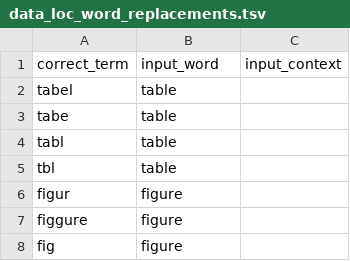
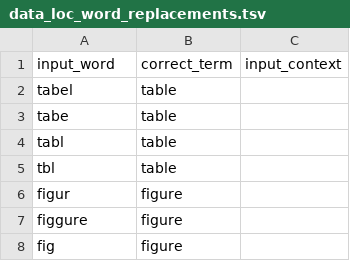
Before and after one commit to sebastianduesing/adp, a TSV file: data_loc/data_loc_word_replacements.tsv, drawn as a sheet; only a part is shown.

```diff
--- a/data_loc/data_loc_word_replacements.tsv
+++ b/data_loc/data_loc_word_replacements.tsv
@@ -1,2 +1,2 @@
-correct_term	input_word	input_context
+input_word	correct_term	input_context
 tabel	table	
```
Also changed, not shown: 2 other files.
